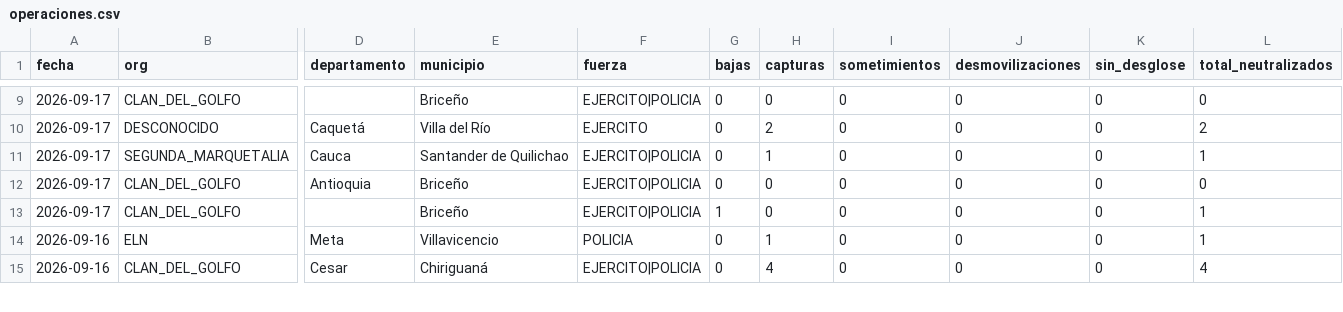
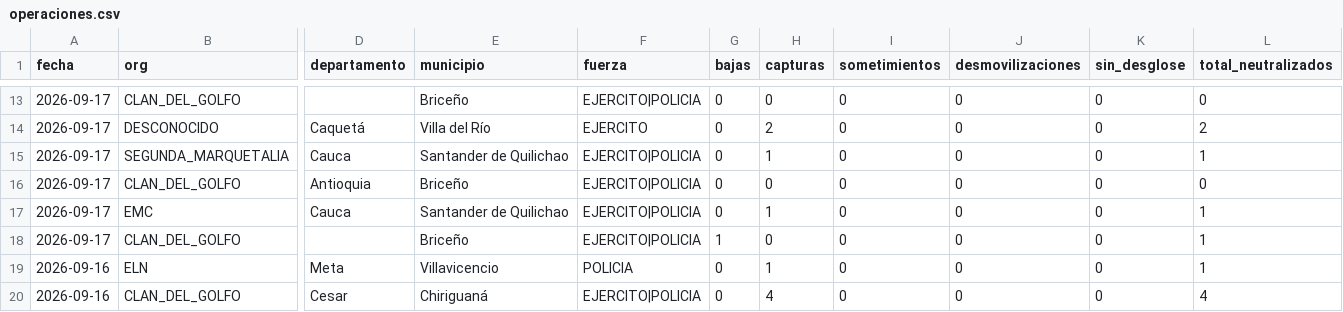
Before and after one commit to partecolombia/partecolombia-datos, a CSV file: data/operaciones.csv, drawn as a sheet; only a part is shown, gaps mark what is left out; rows hold the shown columns only; the diff covers the shown part only; the diff names each change by its address in the sheet, - before the commit and + after, or states it on an @@ line.

```diff
--- a/data/operaciones.csv
+++ b/data/operaciones.csv
+row 17: 2026-09-17 | EMC | Cauca | Santander de Quilichao | EJERCITO|POLICIA | 0 | 1 | 0 | 0 | 0 | 1
```
Also changed, not shown: 6 added rows, 1 removed row and 15 edited cells elsewhere in this file, data/serie_diaria.csv, 5 other files.
